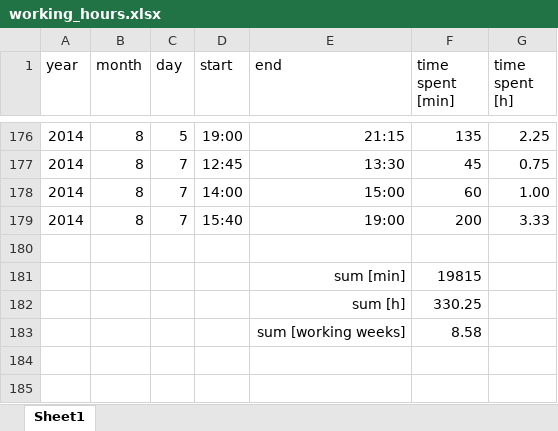
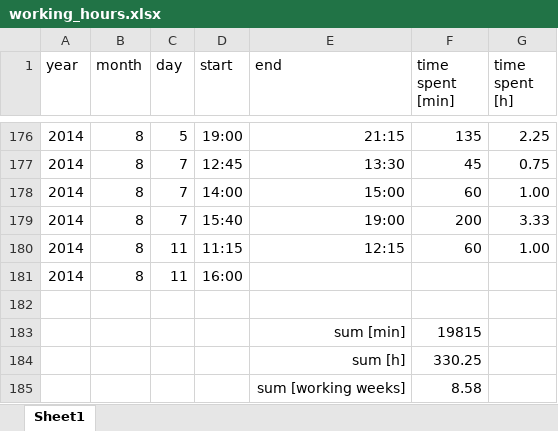
Before and after one commit to benediktibk/loadflow, an Excel workbook: documents/working_hours.xlsx, sheet Sheet1, drawn as a sheet; only a part is shown, gaps mark what is left out; values as stored, in another font and other column widths than the file's, no borders; the diff names each change by its address in the sheet, - before the commit and + after, or states it on an @@ line.

```diff
--- a/documents/working_hours.xlsx (sheet Sheet1)
+++ b/documents/working_hours.xlsx (sheet Sheet1)
+row 180: 2014 | 8 | 11 | 11:15 | 12:15 | 60 | 1.00
+row 181: 2014 | 8 | 11 | 16:00
```
Also changed, not shown: 4 other files.
